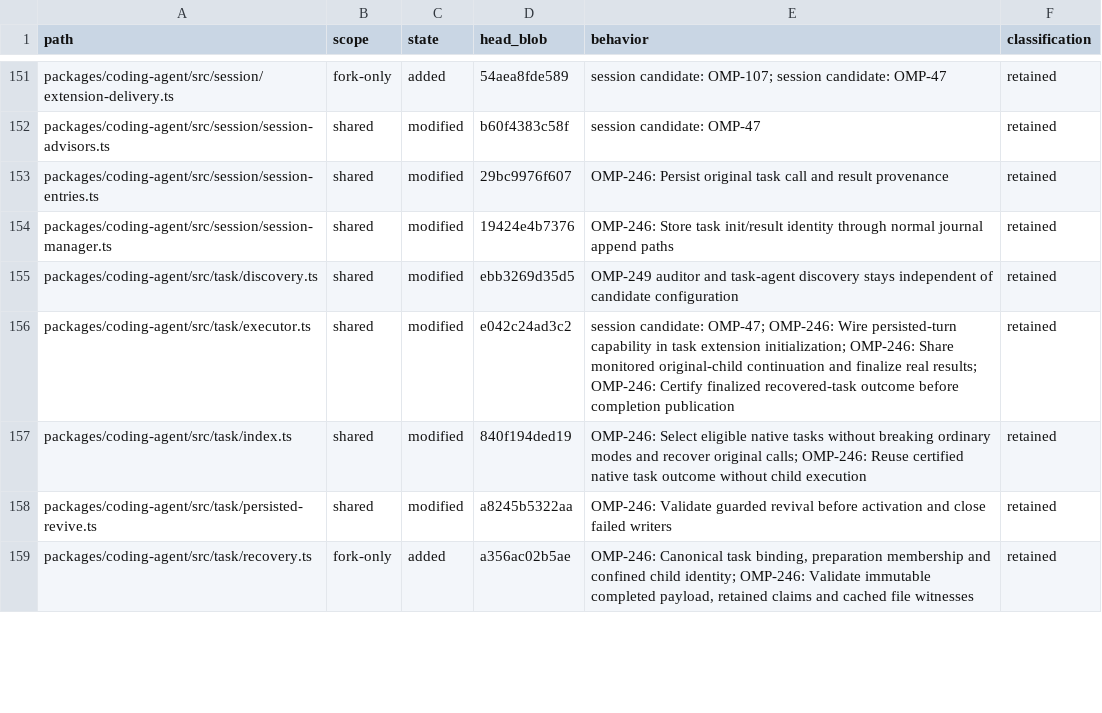
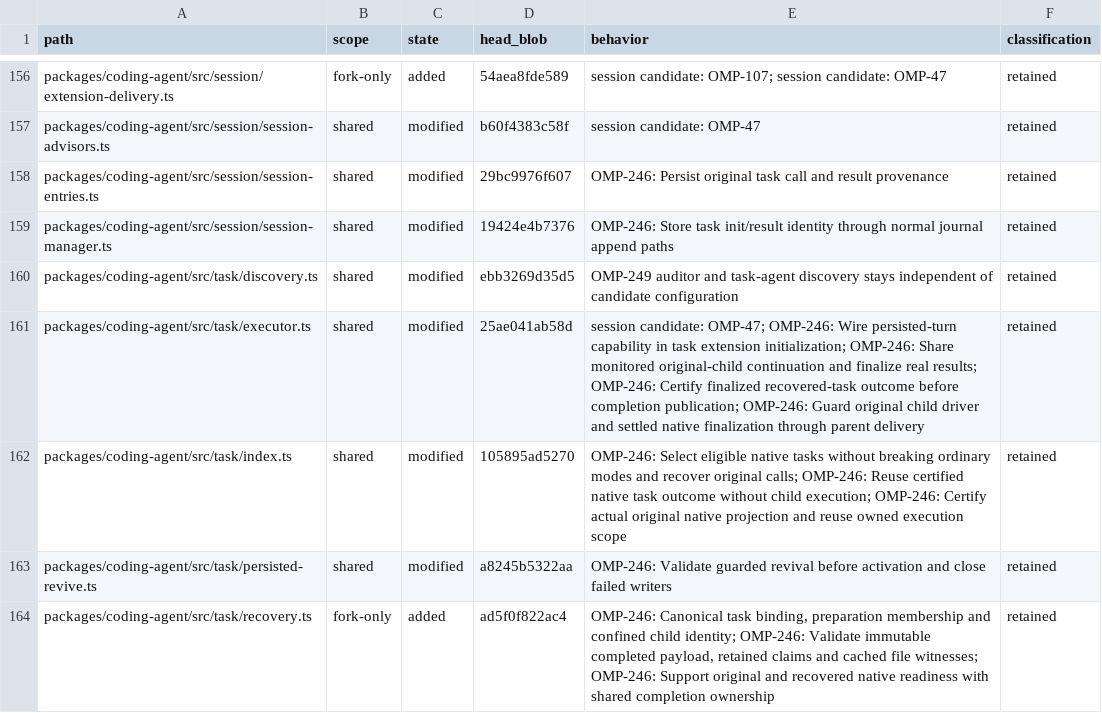
Before and after one commit to theturtlecsz/oh-my-pi, a TSV file: docs/upstream-fork-inventory.tsv, drawn as a sheet; only a part is shown, gaps mark what is left out; the diff covers the shown part only.

Commit message:
fix(coding-agent): certify original task result delivery

```diff
--- a/docs/upstream-fork-inventory.tsv
+++ b/docs/upstream-fork-inventory.tsv
@@ -155,5 +160,5 @@ packages/coding-agent/src/session/session-manager.ts	shared	modified	19424e4b737
 packages/coding-agent/src/task/discovery.ts	shared	modified	ebb3269d35d5	OMP-249 auditor and task-agent discovery stays independent of candidate configuration	retained
-packages/coding-agent/src/task/executor.ts	shared	modified	e042c24ad3c2	session candidate: OMP-47; OMP-246: Wire persisted-turn capability in task extension initialization; OMP-246: Share monitored original-child continuation and finalize real results; OMP-246: Certify finalized recovered-task outcome before completion publication	retained
-packages/coding-agent/src/task/index.ts	shared	modified	840f194ded19	OMP-246: Select eligible native tasks without breaking ordinary modes and recover original calls; OMP-246: Reuse certified native task outcome without child execution	retained
+packages/coding-agent/src/task/executor.ts	shared	modified	25ae041ab58d	session candidate: OMP-47; OMP-246: Wire persisted-turn capability in task extension initialization; OMP-246: Share monitored original-child continuation and finalize real results; OMP-246: Certify finalized recovered-task outcome before completion publication; OMP-246: Guard original child driver and settled native finalization through parent delivery	retained
+packages/coding-agent/src/task/index.ts	shared	modified	105895ad5270	OMP-246: Select eligible native tasks without breaking ordinary modes and recover original calls; OMP-246: Reuse certified native task outcome without child execution; OMP-246: Certify actual original native projection and reuse owned execution scope	retained
 packages/coding-agent/src/task/persisted-revive.ts	shared	modified	a8245b5322aa	OMP-246: Validate guarded revival before activation and close failed writers	retained
-packages/coding-agent/src/task/recovery.ts	fork-only	added	a356ac02b5ae	OMP-246: Canonical task binding, preparation membership and confined child identity; OMP-246: Validate immutable completed payload, retained claims and cached file witnesses	retained
+packages/coding-agent/src/task/recovery.ts	fork-only	added	ad5f0f822ac4	OMP-246: Canonical task binding, preparation membership and confined child identity; OMP-246: Validate immutable completed payload, retained claims and cached file witnesses; OMP-246: Support original and recovered native readiness with shared completion ownership	retained
```
Also changed, not shown: 7 added rows and 34 edited cells elsewhere in this file, 27 other files.
